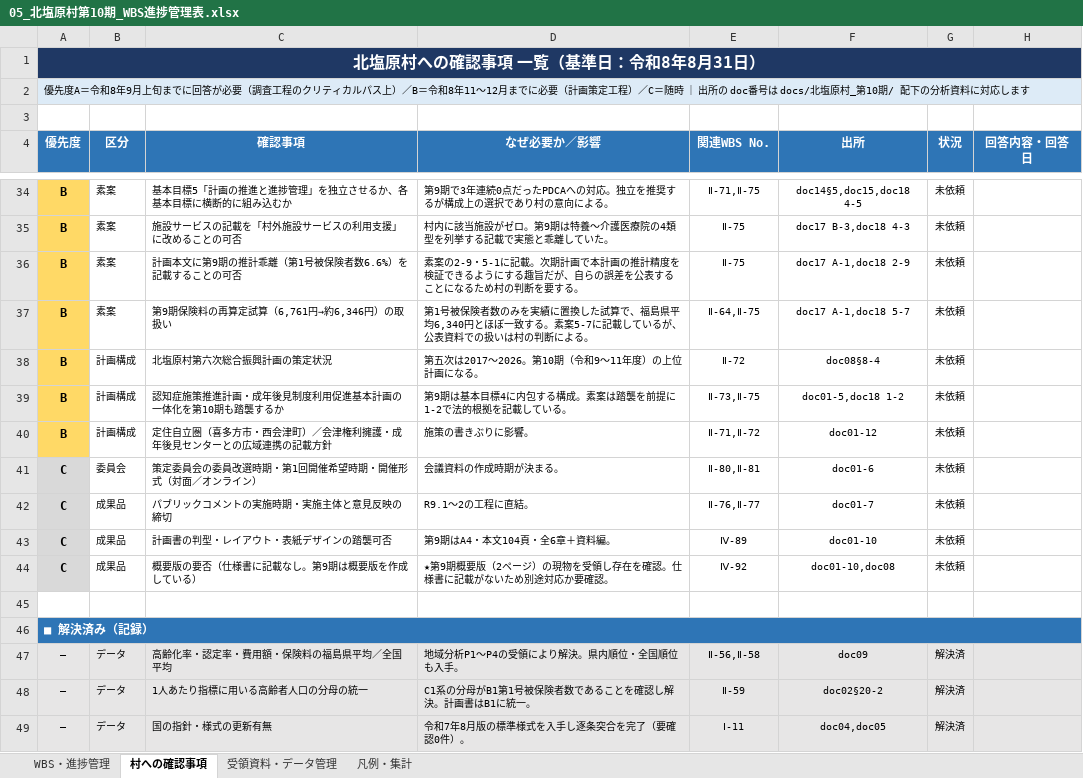
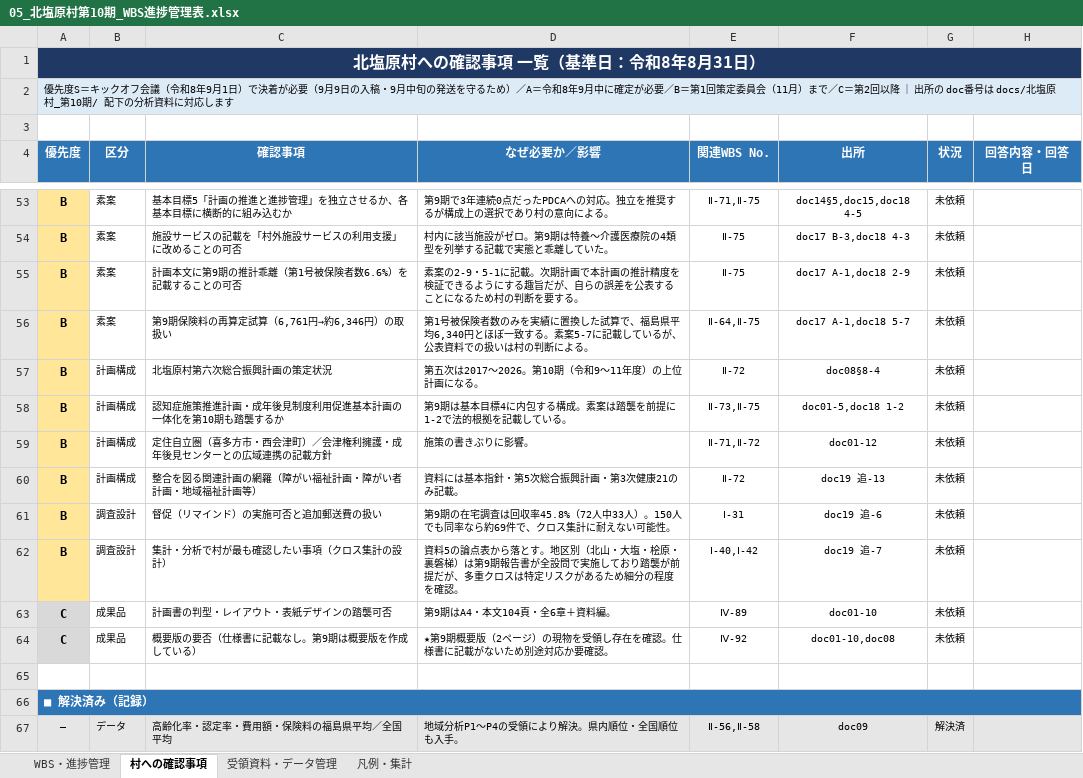
Before and after one commit to ryowakayama-gif/repository, an Excel workbook: output/05_北塩原村第10期_WBS進捗管理表.xlsx, sheet 村への確認事項, drawn as a sheet; only a part is shown, gaps mark what is left out; the shorter side is filled out with more unchanged rows; values as stored, in another font and other column widths than the file's, no borders; removed rows and columns are numbered as before the commit, all else as after; the diff covers the shown part only; the diff names each change by its address in the sheet, - before the commit and + after, or states it on an @@ line.

```diff
--- a/output/05_北塩原村第10期_WBS進捗管理表.xlsx (sheet 村への確認事項)
+++ b/output/05_北塩原村第10期_WBS進捗管理表.xlsx (sheet 村への確認事項)
-A2 (優先度): 優先度A＝令和8年9月上旬までに回答が必要（調査工程のクリティカルパス上）／B＝令和8年11〜12月までに必要（計画策定工程）／C＝随時 ｜ 出…
+A2 (優先度): 優先度S＝キックオフ会議（令和8年9月1日）で決着が必要（9月9日の入稿・9月中旬の発送を守るため）／A＝令和8年9月中に確定が必要／B＝第1回策定委員会（11月）まで／C＝第2回以降 ｜ 出…
-A53:A59 fill: #FFD966
+A53:A59 fill: #FFE699
-row 41: C | 委員会 | 策定委員会の委員改選時期・第1回開催希望時期・開催形式（対面／オンライン） | 会議資料の作成時期が決まる。 | Ⅱ-80,Ⅱ-81 | doc01-6 | 未依頼
-row 42: C | 成果品 | パブリックコメントの実施時期・実施主体と意見反映の締切 | R9.1〜2の工程に直結。 | Ⅱ-76,Ⅱ-77 | doc01-7 | 未依頼
+row 60: B | 計画構成 | 整合を図る関連計画の網羅（障がい福祉計画・障がい者計画・地域福祉計画等） | 資料には基本指針・第5次総合振興計画・第3次健康21のみ記載。 | Ⅱ-72 | doc19 追-13 | 未依頼
+row 61: B | 調査設計 | 督促（リマインド）の実施可否と追加郵送費の扱い | 第9期の在宅調査は回収率45.8%（72人中33人）。150人でも同率なら約69件で、クロス集計に耐えない可能性。 | Ⅰ-31 | doc19 追-6 | 未依頼
+row 62: B | 調査設計 | 集計・分析で村が最も確認したい事項（クロス集計の設計） | 資料5の論点表から落とす。地区別（北山・大塩・桧原・裏磐梯）は第9期報告書が全設問で実施しており踏襲が前提だが、多重クロスは特定リスクがあるため細分の程度を確認。 | Ⅰ-40,Ⅰ-42 | doc19 追-7 | 未依頼
```
Also changed, not shown: 26 added rows, 7 removed rows, 1 edited cell and cell formats elsewhere in this sheet, sheet 凡例・集計, 3 other files.
